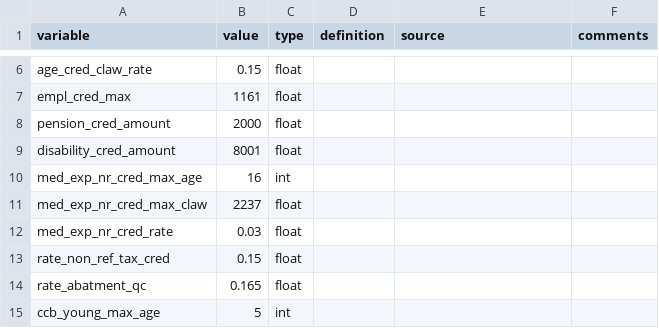
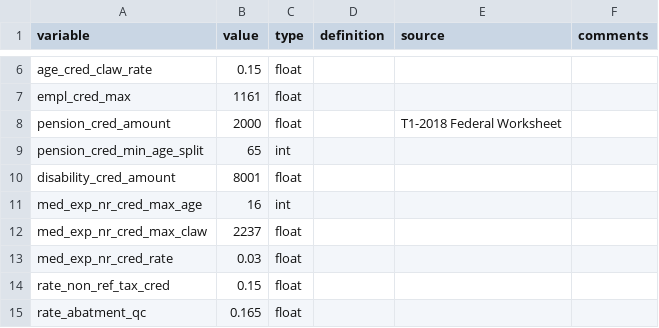
Before and after one commit to CREEi-models/srd, a CSV file: srd/federal/params/federal_2016.csv, drawn as a sheet; only a part is shown, gaps mark what is left out; the shorter side is filled out with more unchanged rows.

Commit message:
pension splitting

```diff
--- a/srd/federal/params/federal_2016.csv
+++ b/srd/federal/params/federal_2016.csv
@@ -7,3 +7,4 @@ age_cred_claw_rate;0.15;float;;;
 empl_cred_max;1161;float;;;
-pension_cred_amount;2000;float;;;
+pension_cred_amount;2000;float;;T1-2018 Federal Worksheet;
+pension_cred_min_age_split;65;int;;;
 disability_cred_amount;8001;float;;;
```
Also changed, not shown: srd/federal/params/federal_2017.csv, srd/federal/params/federal_2018.csv, 8 other files.
